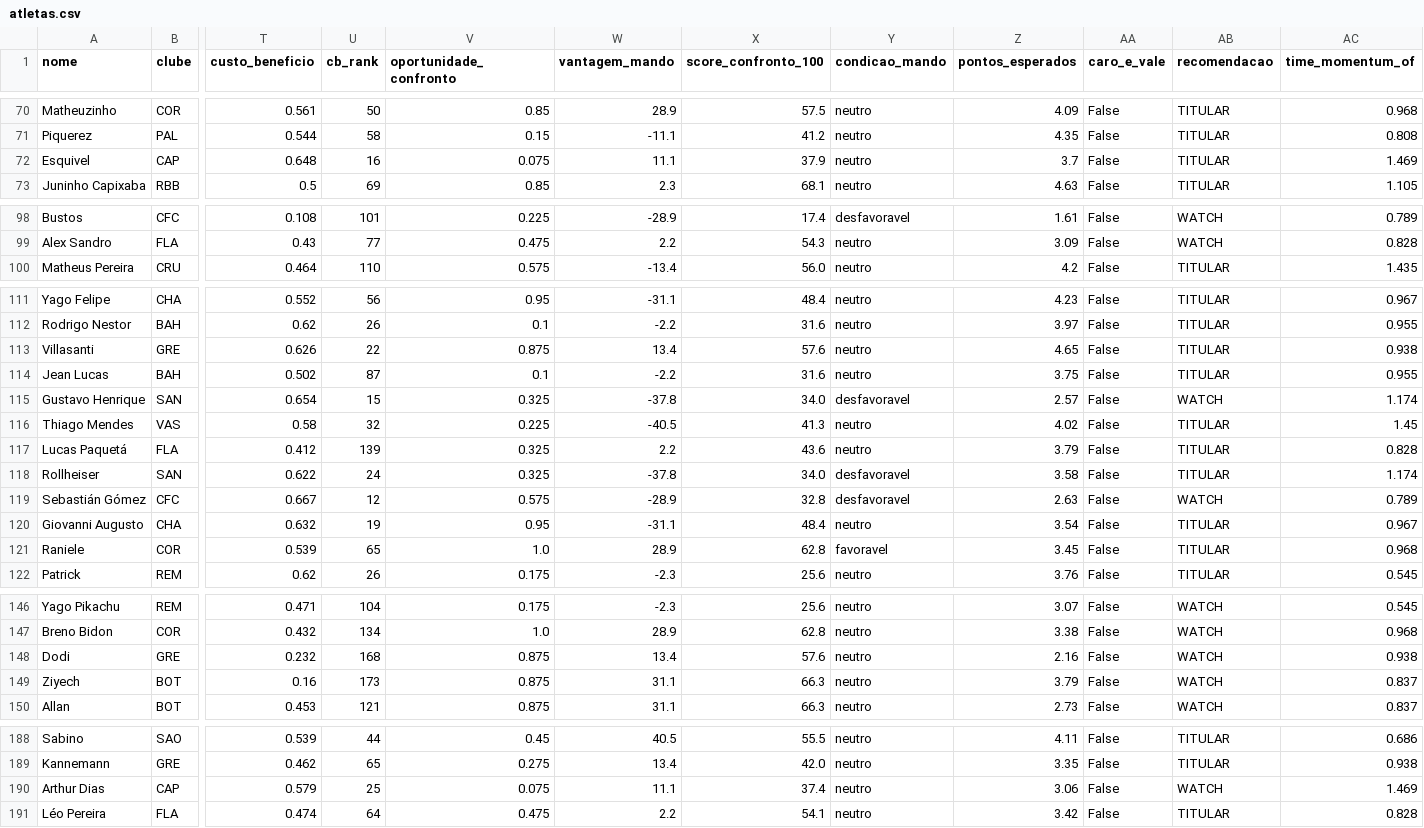
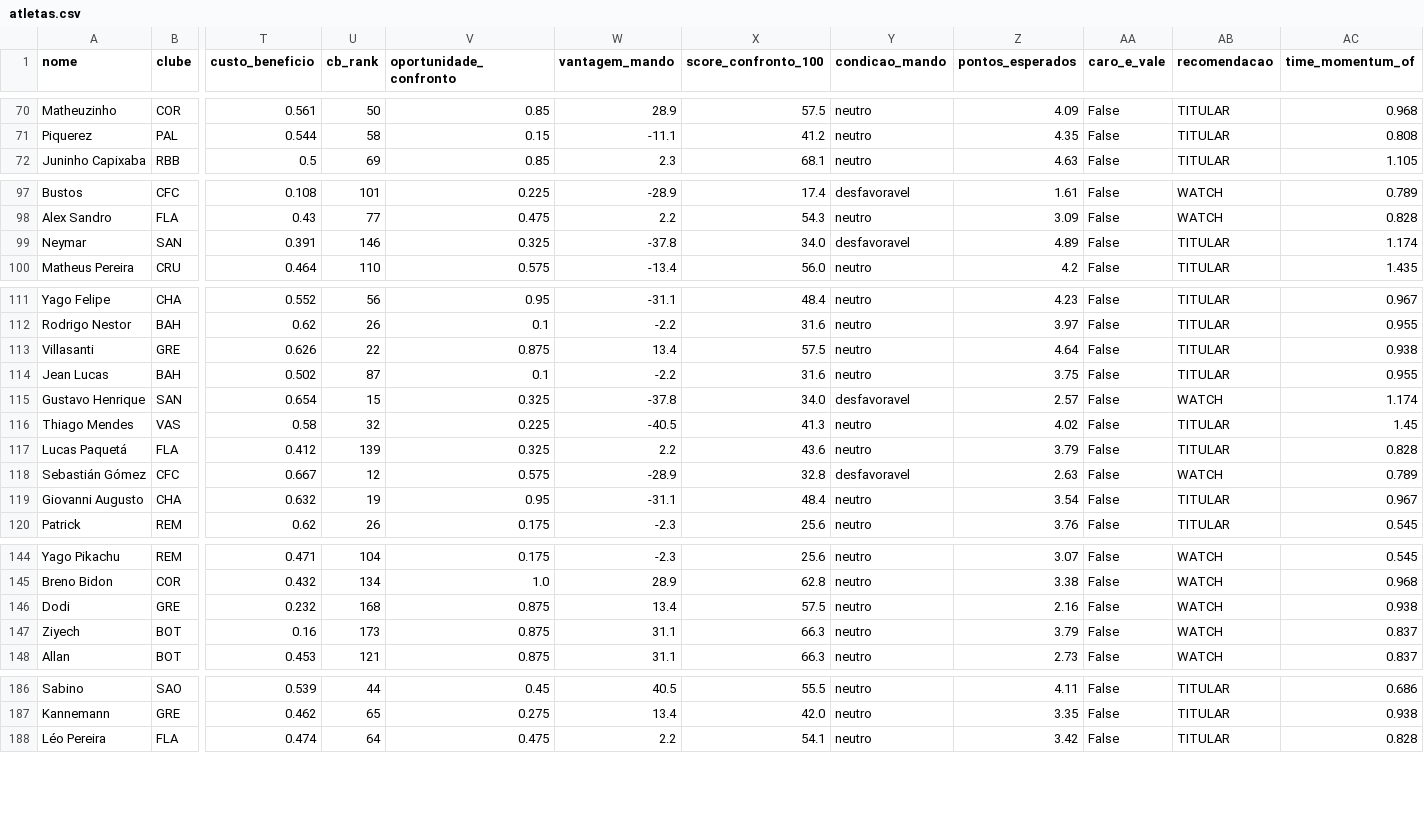
Before and after one commit to FilipeNamorato/namoratosdashboard, a CSV file: llm/input/atletas.csv, drawn as a sheet; only a part is shown, gaps mark what is left out; removed rows and columns are numbered as before the commit, all else as after; rows hold the shown columns only; the diff names each change by its address in the sheet, - before the commit and + after, or states it on an @@ line.

```diff
--- a/llm/input/atletas.csv
+++ b/llm/input/atletas.csv
-row 72: Esquivel | CAP | 0.648 | 16 | 0.075 | 11.1 | 37.9 | neutro | 3.7 | False | TITULAR | 1.469
+row 99: Neymar | SAN | 0.391 | 146 | 0.325 | -37.8 | 34.0 | desfavoravel | 4.89 | False | TITULAR | 1.174
-X113 (score_confronto_100): 57.6
+X113 (score_confronto_100): 57.5
-Z113 (pontos_esperados): 4.65
+Z113 (pontos_esperados): 4.64
-row 118: Rollheiser | SAN | 0.622 | 24 | 0.325 | -37.8 | 34.0 | desfavoravel | 3.58 | False | TITULAR | 1.174
-row 121: Raniele | COR | 0.539 | 65 | 1.0 | 28.9 | 62.8 | favoravel | 3.45 | False | TITULAR | 0.968
-X146 (score_confronto_100): 57.6
+X146 (score_confronto_100): 57.5
-row 190: Arthur Dias | CAP | 0.579 | 25 | 0.075 | 11.1 | 37.4 | neutro | 3.06 | False | WATCH | 1.469
```
Also changed, not shown: docs/data/current/atletas.csv, docs/data/current/log.csv, 10 other files.
